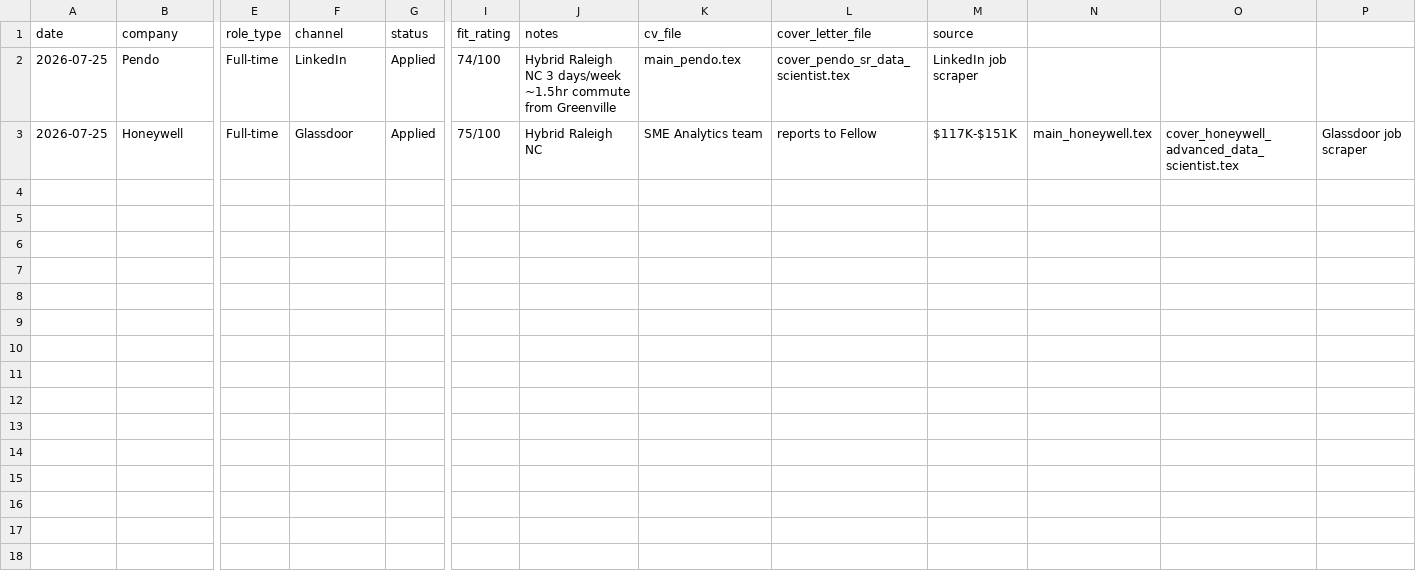
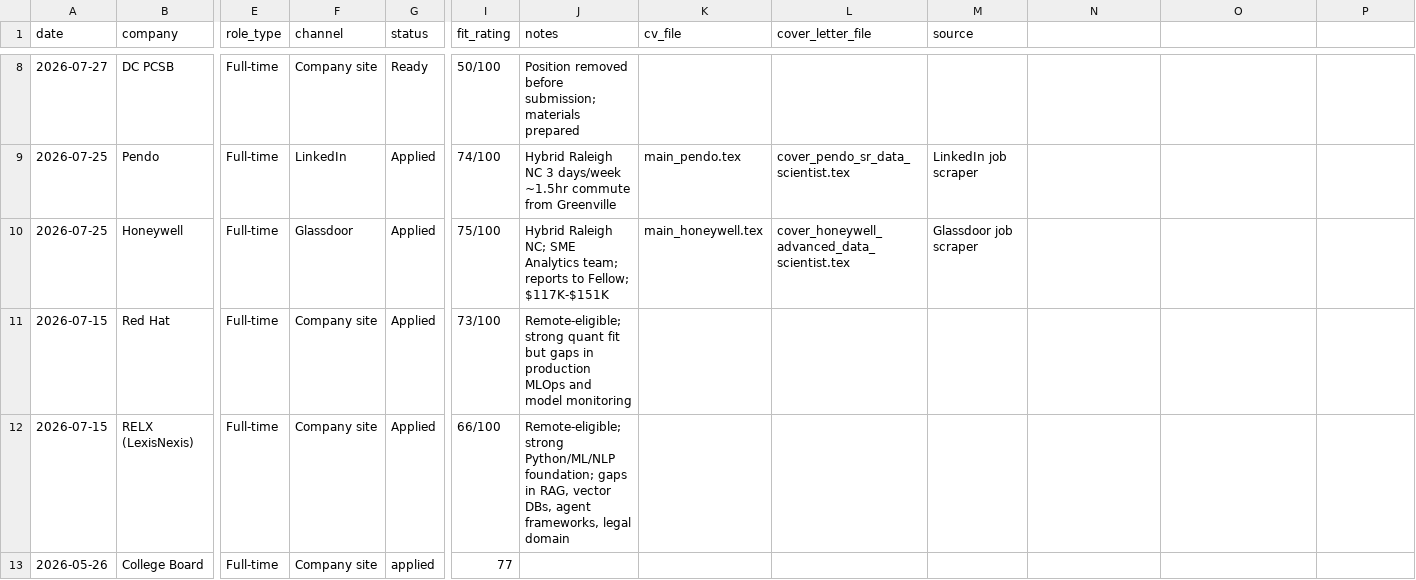
Before and after one commit to datawolf04/ai-job-search, a CSV file: job_search_tracker.csv, drawn as a sheet; only a part is shown, gaps mark what is left out; addresses are those after the commit; rows hold the shown columns only; the diff covers the shown part only; the diff names each change by its address in the sheet, - before the commit and + after, or states it on an @@ line.

Commit message:
Update workspace: move LaTeX templates to latexTemplates/, refresh profile/skills docs, add tracker entries
- Move altacv.cls, sfwCV.sty, sfwLetter.sty into latexTemplates/ (symlinked from ~/texmf)
- CV template: drop \personalinfo (inherited from sfwCV.sty), no Languages/References boilerplate
- Add no-divider-at-page-bottom rule to CV verification checklist
- Add scripts/ (add_application.sh, analyze_job.py)
- Update candidate profile, job evaluation, writing style, and scraper query docs
- Add recent application entries to job tracker

```diff
--- a/job_search_tracker.csv
+++ b/job_search_tracker.csv
+row 8: 2026-07-27 | DC PCSB | Full-time | Company site | Ready | 50/100 | Position removed before submission; materials prepared
-J10 (notes): Hybrid Raleigh NC
+J10 (notes): Hybrid Raleigh NC; SME Analytics team; reports to Fellow; $117K-$151K
-K10 (cv_file): SME Analytics team
+K10 (cv_file): main_honeywell.tex
-L10 (cover_letter_file): reports to Fellow
+L10 (cover_letter_file): cover_honeywell_advanced_data_scientist.tex
-M10 (source): $117K-$151K
+M10 (source): Glassdoor job scraper
-N10: main_honeywell.tex
+N10: (empty)
-O10: cover_honeywell_advanced_data_scientist.tex
+O10: (empty)
-P10: Glassdoor job scraper
+P10: (empty)
+row 11: 2026-07-15 | Red Hat | Full-time | Company site | Applied | 73/100 | Remote-eligible; strong quant fit but gaps in production MLOps and model monitoring
+row 12: 2026-07-15 | RELX (LexisNexis) | Full-time | Company site | Applied | 66/100 | Remote-eligible; strong Python/ML/NLP foundation; gaps in RAG, vector DBs, agent frameworks, legal domain
+row 13: 2026-05-26 | College Board | Full-time | Company site | applied | 77
```
Also changed, not shown: 6 added rows elsewhere in this file, 14 other files.
